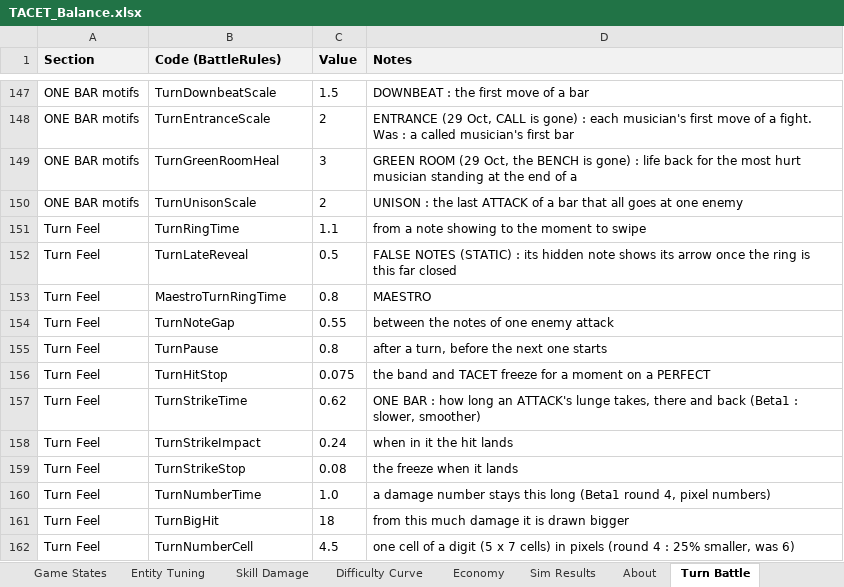
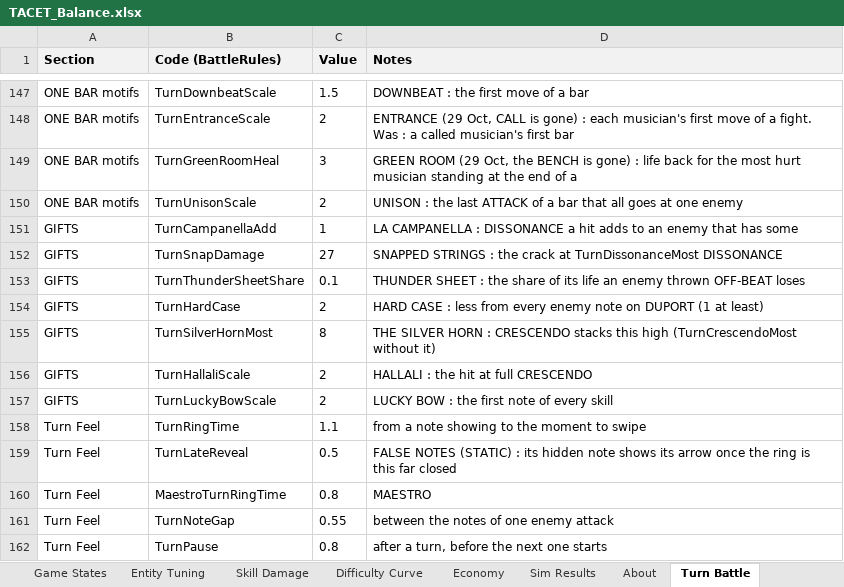
Before and after one commit to JuzJuz03HKR/Alphodite, an Excel workbook: docs/TACET_Balance.xlsx, sheet Turn Battle, drawn as a sheet; only a part is shown, gaps mark what is left out; the shorter side is filled out with more unchanged rows; values as stored, in another font and other column widths than the file's, no borders; the diff names each change by its address in the sheet, - before the commit and + after, or states it on an @@ line.

```diff
--- a/docs/TACET_Balance.xlsx (sheet Turn Battle)
+++ b/docs/TACET_Balance.xlsx (sheet Turn Battle)
+row 151: GIFTS | TurnCampanellaAdd | 1 | LA CAMPANELLA : DISSONANCE a hit adds to an enemy that has some
+row 152: GIFTS | TurnSnapDamage | 27 | SNAPPED STRINGS : the crack at TurnDissonanceMost DISSONANCE
+row 153: GIFTS | TurnThunderSheetShare | 0.1 | THUNDER SHEET : the share of its life an enemy thrown OFF-BEAT loses
+row 154: GIFTS | TurnHardCase | 2 | HARD CASE : less from every enemy note on DUPORT (1 at least)
+row 155: GIFTS | TurnSilverHornMost | 8 | THE SILVER HORN : CRESCENDO stacks this high (TurnCrescendoMost without it)
+row 156: GIFTS | TurnHallaliScale | 2 | HALLALI : the hit at full CRESCENDO
+row 157: GIFTS | TurnLuckyBowScale | 2 | LUCKY BOW : the first note of every skill
```
Also changed, not shown: 33 other files.
